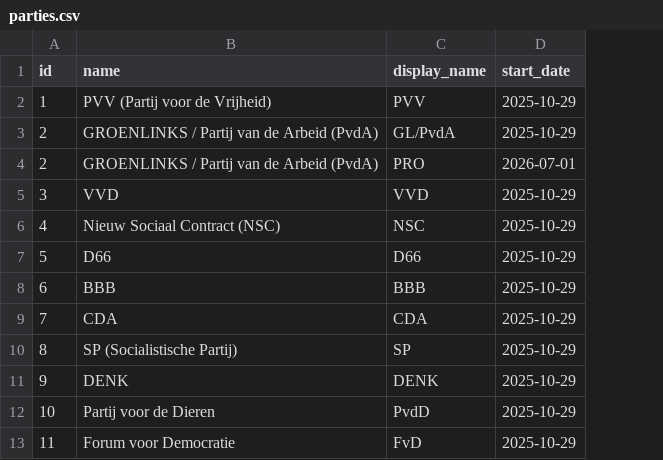
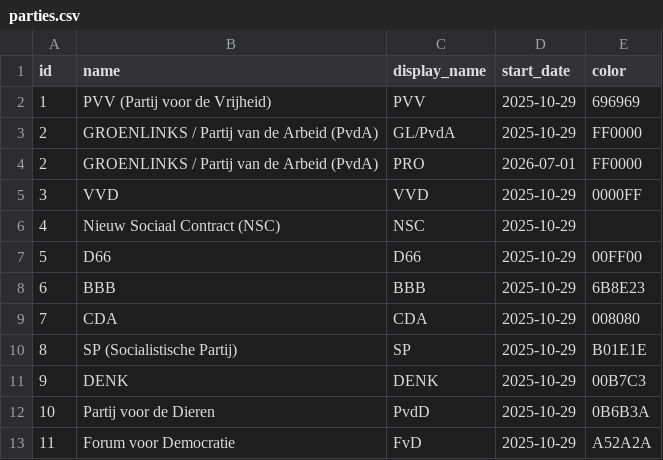
Before and after one commit to bublov/nederlandse-verkiezingen-kaart, a CSV file: public/parties/parties.csv, drawn as a sheet; only a part is shown; the diff names each change by its address in the sheet, - before the commit and + after, or states it on an @@ line.

```diff
--- a/public/parties/parties.csv
+++ b/public/parties/parties.csv
+column E (color), rows 2-13: 696969 | FF0000 | FF0000 | 0000FF |  | 00FF00 | 6B8E23 | 008080 | B01E1E | 00B7C3 | 0B6B3A | A52A2A
```
Also changed, not shown: 9 other files.
